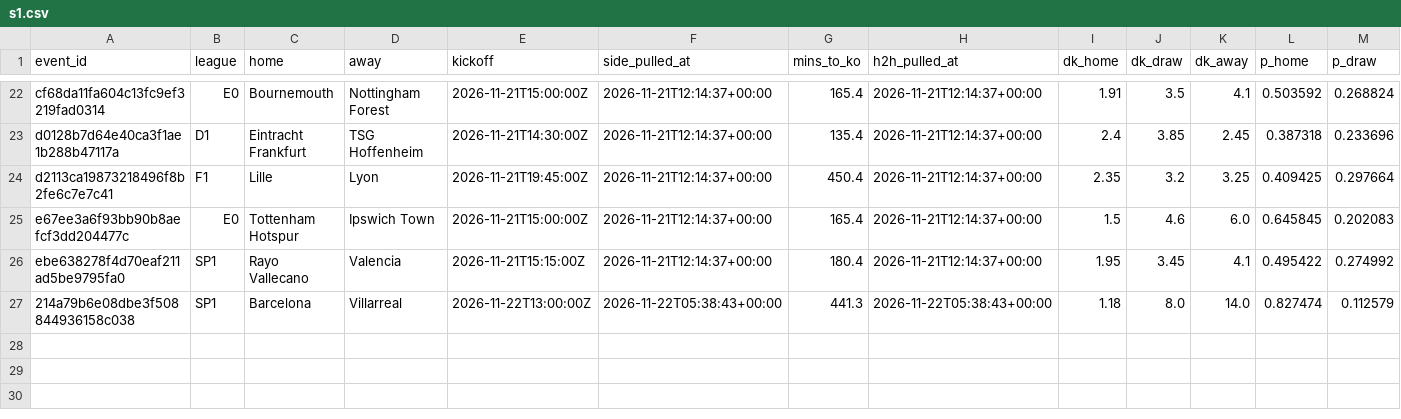
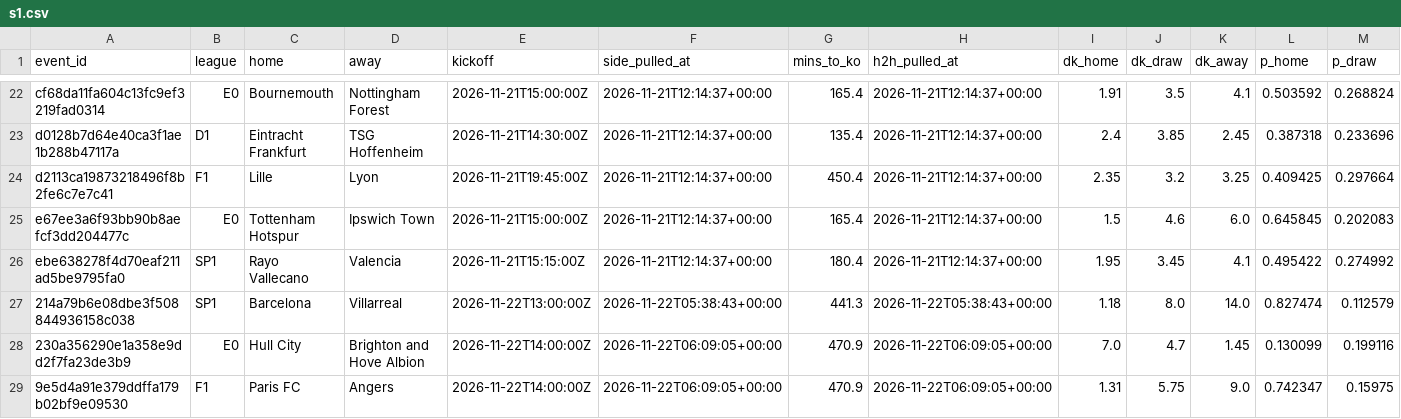
Before and after one commit to alcadiomontes03/match-engine-odds, a CSV file: data/picks/s1.csv, drawn as a sheet; only a part is shown, gaps mark what is left out; rows hold the shown columns only; the diff names each change by its address in the sheet, - before the commit and + after, or states it on an @@ line.

```diff
--- a/data/picks/s1.csv
+++ b/data/picks/s1.csv
+row 28: 230a356290e1a358e9dd2f7fa23de3b9 | E0 | Hull City | Brighton and Hove Albion | 2026-11-22T14:00:00Z | 2026-11-22T06:09:05+00:00 | 470.9 | 2026-11-22T06:09:05+00:00 | 7.0 | 4.7 | 1.45 | 0.130099 | 0.199116
+row 29: 9e5d4a91e379ddffa179b02bf9e09530 | F1 | Paris FC | Angers | 2026-11-22T14:00:00Z | 2026-11-22T06:09:05+00:00 | 470.9 | 2026-11-22T06:09:05+00:00 | 1.31 | 5.75 | 9.0 | 0.742347 | 0.15975
```
Also changed, not shown: data/odds/quota.csv, data/odds/sharp.csv, 8 other files.
